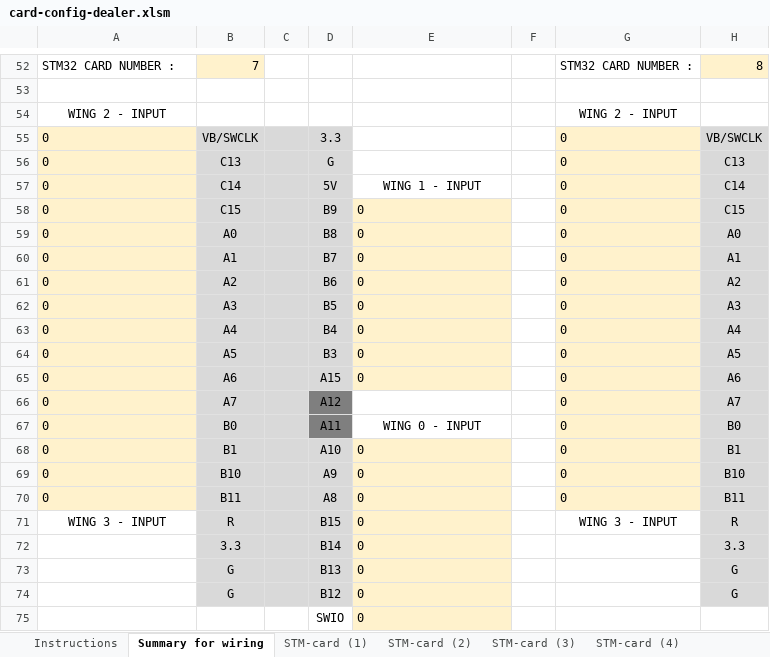
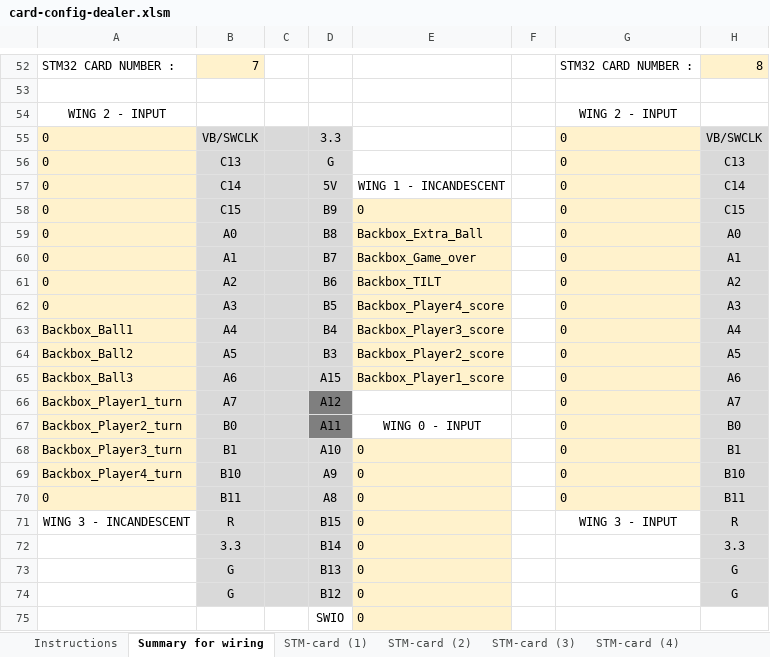
Before and after one commit to BENETNATH/mpf_dealers_choice, an Excel workbook: card-config-dealer.xlsm, sheet Summary for wiring, drawn as a sheet; only a part is shown, gaps mark what is left out; values as stored, in another font and other column widths than the file's, no borders; the diff names each change by its address in the sheet, - before the commit and + after, or states it on an @@ line.

Commit message:
Update of some files and addition of plan7 for backbox lights

```diff
--- a/card-config-dealer.xlsm (sheet Summary for wiring)
+++ b/card-config-dealer.xlsm (sheet Summary for wiring)
-E57: WING 1 - INPUT
+E57: WING 1 - INCANDESCENT
-E59: 0
+E59: Backbox_Extra_Ball
-E60: 0
+E60: Backbox_Game_over
-E61: 0
+E61: Backbox_TILT
-E62: 0
+E62: Backbox_Player4_score
-A63: 0
+A63: Backbox_Ball1
-E63: 0
+E63: Backbox_Player3_score
-A64: 0
+A64: Backbox_Ball2
-E64: 0
+E64: Backbox_Player2_score
-A65: 0
+A65: Backbox_Ball3
-E65: 0
+E65: Backbox_Player1_score
-A66: 0
+A66: Backbox_Player1_turn
-A67: 0
+A67: Backbox_Player2_turn
-A68: 0
+A68: Backbox_Player3_turn
-A69: 0
+A69: Backbox_Player4_turn
-A71: WING 3 - INPUT
+A71: WING 3 - INCANDESCENT
```
Also changed, not shown: sheet incandescent list, sheet STM-card (7), formulas that keep their value, 23 other files.
